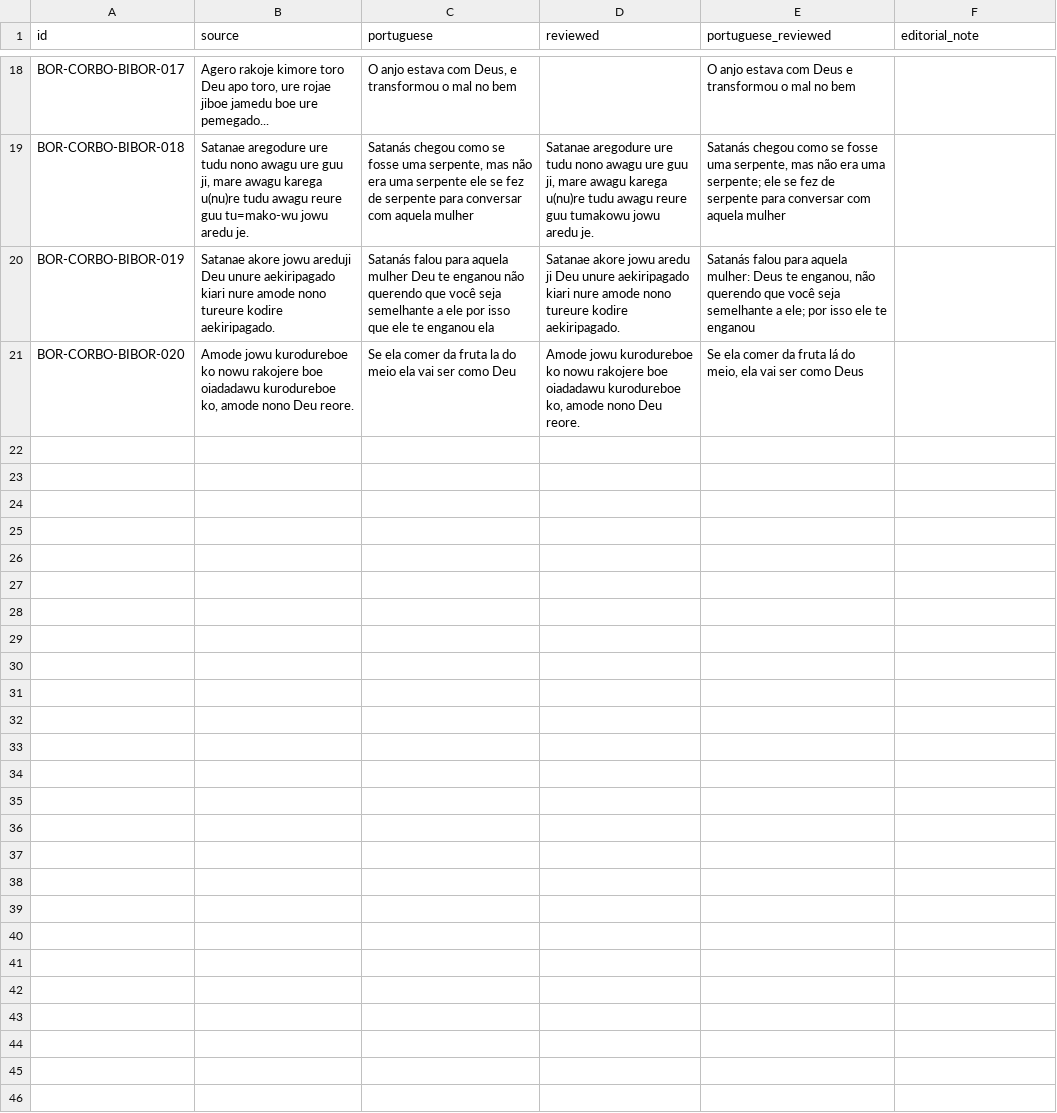
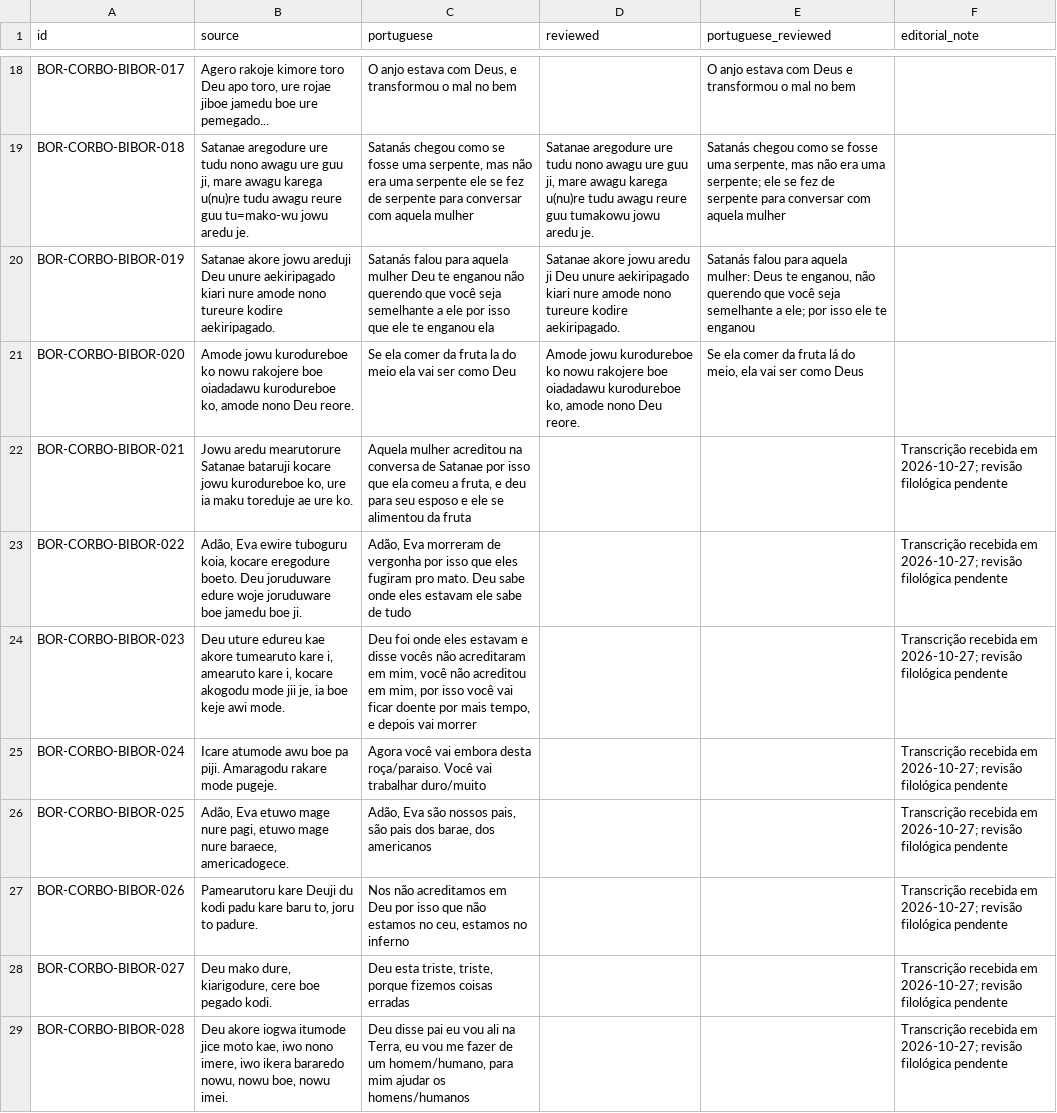
Before and after one commit to LanguageStructure/Bororo-Corpus, a TSV file: CorBo_vNext/texts/biblia-oral/biblia_oral_interlinear.tsv, drawn as a sheet; only a part is shown, gaps mark what is left out; the diff names each change by its address in the sheet, - before the commit and + after, or states it on an @@ line.

Commit message:
Complete Bororo–Portuguese oral creation narrative with eight missing parallel segments

```diff
--- a/CorBo_vNext/texts/biblia-oral/biblia_oral_interlinear.tsv
+++ b/CorBo_vNext/texts/biblia-oral/biblia_oral_interlinear.tsv
+row 22: BOR-CORBO-BIBOR-021 | Jowu aredu mearutorure Satanae bataruji kocare jowu kurodureboe ko, ure ia maku toreduje ae ure ko. | Aquela mulher acreditou na conversa de Satanae por isso que ela comeu a fruta, e deu para seu esposo e ele se alimentou da fruta |  |  | Transcrição recebida em 2026-10-27; revisão filológica pendente
+row 23: BOR-CORBO-BIBOR-022 | Adão, Eva ewire tuboguru koia, kocare eregodure boeto. Deu joruduware edure woje joruduware boe jamedu boe ji. | Adão, Eva morreram de vergonha por isso que eles fugiram pro mato. Deu sabe onde eles estavam ele sabe de tudo |  |  | Transcrição recebida em 2026-10-27; revisão filológica pendente
+row 24: BOR-CORBO-BIBOR-023 | Deu uture edureu kae akore tumearuto kare i, amearuto kare i, kocare akogodu mode jii je, ia boe keje awi mode. | Deu foi onde eles estavam e disse vocês não acreditaram em mim, você não acreditou em mim, por isso você vai ficar doente por mais tempo, e depois vai morrer |  |  | Transcrição recebida em 2026-10-27; revisão filológica pendente
+row 25: BOR-CORBO-BIBOR-024 | Icare atumode awu boe pa piji. Amaragodu rakare mode pugeje. | Agora você vai embora desta roça/paraiso. Você vai trabalhar duro/muito |  |  | Transcrição recebida em 2026-10-27; revisão filológica pendente
+row 26: BOR-CORBO-BIBOR-025 | Adão, Eva etuwo mage nure pagi, etuwo mage nure baraece, americadogece. | Adão, Eva são nossos pais, são pais dos barae, dos americanos |  |  | Transcrição recebida em 2026-10-27; revisão filológica pendente
+row 27: BOR-CORBO-BIBOR-026 | Pamearutoru kare Deuji du kodi padu kare baru to, joru to padure. | Nos não acreditamos em Deu por isso que não estamos no ceu, estamos no inferno |  |  | Transcrição recebida em 2026-10-27; revisão filológica pendente
+row 28: BOR-CORBO-BIBOR-027 | Deu mako dure, kiarigodure, cere boe pegado kodi. | Deu esta triste, triste, porque fizemos coisas erradas |  |  | Transcrição recebida em 2026-10-27; revisão filológica pendente
+row 29: BOR-CORBO-BIBOR-028 | Deu akore iogwa itumode jice moto kae, iwo nono imere, iwo ikera bararedo nowu, nowu boe, nowu imei. | Deu disse pai eu vou ali na Terra, eu vou me fazer de um homem/humano, para mim ajudar os homens/humanos |  |  | Transcrição recebida em 2026-10-27; revisão filológica pendente
```
